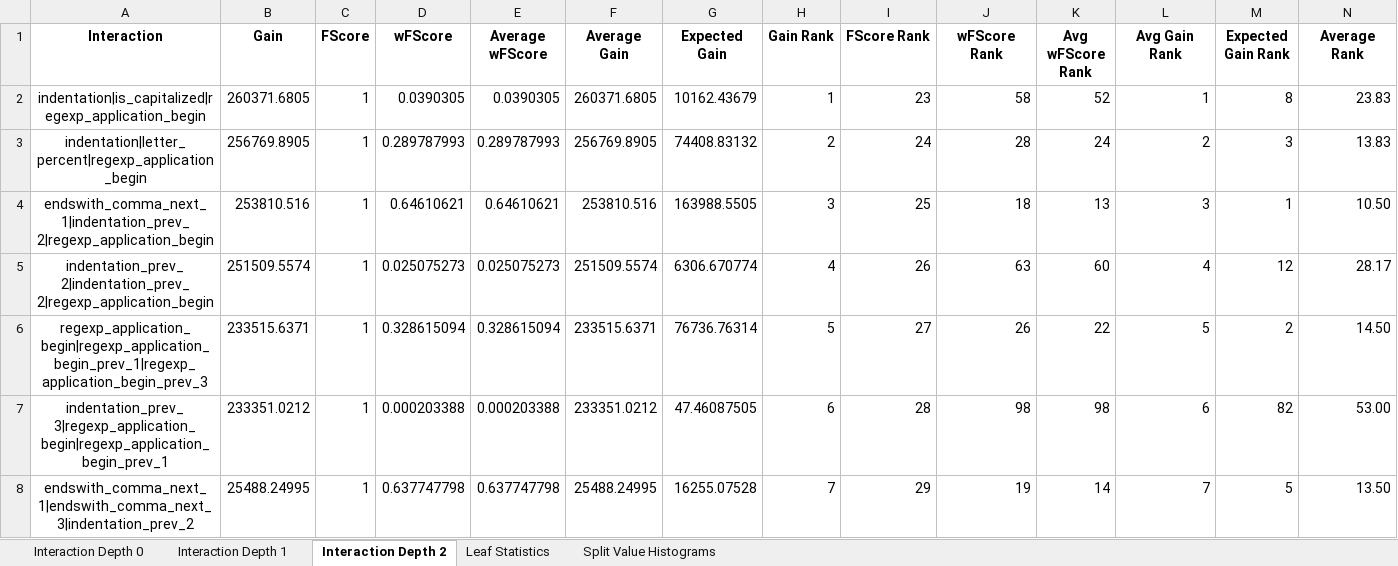
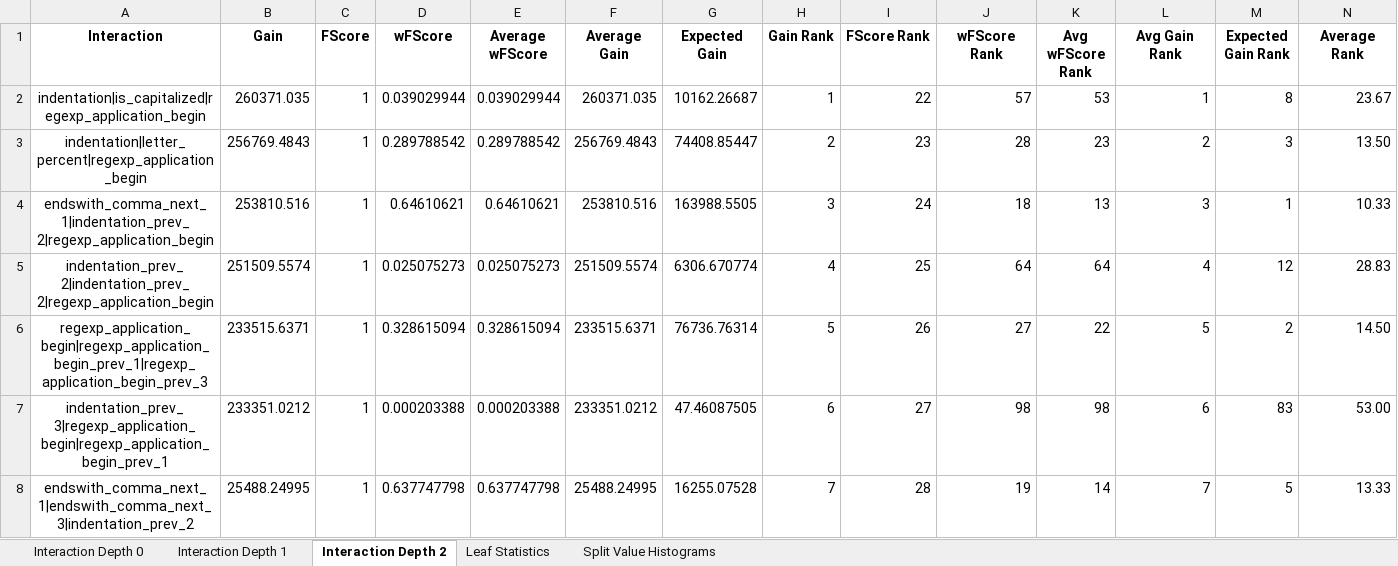
Before and after one commit to ispras/dedoc, an Excel workbook: resources/feature_importances/law_txt_classifier_feature_importances.xlsx, sheet Interaction Depth 2, drawn as a sheet; only a part is shown; values as stored, in another font and other column widths than the file's, no borders; the diff covers the shown part only; the diff names each change by its address in the sheet, - before the commit and + after, or states it on an @@ line.

```diff
--- a/resources/feature_importances/law_txt_classifier_feature_importances.xlsx (sheet Interaction Depth 2)
+++ b/resources/feature_importances/law_txt_classifier_feature_importances.xlsx (sheet Interaction Depth 2)
-B2 (Gain): 260371.6805
+B2 (Gain): 260371.035
-D2 (wFScore): 0.0390305
+D2 (wFScore): 0.039029944
-E2 (Average wFScore): 0.0390305
+E2 (Average wFScore): 0.039029944
-F2 (Average Gain): 260371.6805
+F2 (Average Gain): 260371.035
-G2 (Expected Gain): 10162.43679
+G2 (Expected Gain): 10162.26687
-I2 (FScore Rank): 23
+I2 (FScore Rank): 22
-J2 (wFScore Rank): 58
+J2 (wFScore Rank): 57
-K2 (Avg wFScore Rank): 52
+K2 (Avg wFScore Rank): 53
-N2 (Average Rank): 23.83
+N2 (Average Rank): 23.67
-B3 (Gain): 256769.8905
+B3 (Gain): 256769.4843
-D3 (wFScore): 0.289787993
+D3 (wFScore): 0.289788542
-E3 (Average wFScore): 0.289787993
+E3 (Average wFScore): 0.289788542
-F3 (Average Gain): 256769.8905
+F3 (Average Gain): 256769.4843
-G3 (Expected Gain): 74408.83132
+G3 (Expected Gain): 74408.85447
-I3 (FScore Rank): 24
+I3 (FScore Rank): 23
-K3 (Avg wFScore Rank): 24
+K3 (Avg wFScore Rank): 23
-N3 (Average Rank): 13.83
+N3 (Average Rank): 13.50
-I4 (FScore Rank): 25
+I4 (FScore Rank): 24
-N4 (Average Rank): 10.50
+N4 (Average Rank): 10.33
-I5 (FScore Rank): 26
+I5 (FScore Rank): 25
-J5 (wFScore Rank): 63
+J5 (wFScore Rank): 64
-K5 (Avg wFScore Rank): 60
+K5 (Avg wFScore Rank): 64
-N5 (Average Rank): 28.17
+N5 (Average Rank): 28.83
-I6 (FScore Rank): 27
+I6 (FScore Rank): 26
-J6 (wFScore Rank): 26
+J6 (wFScore Rank): 27
-I7 (FScore Rank): 28
+I7 (FScore Rank): 27
-M7 (Expected Gain Rank): 82
+M7 (Expected Gain Rank): 83
-I8 (FScore Rank): 29
+I8 (FScore Rank): 28
-N8 (Average Rank): 13.50
+N8 (Average Rank): 13.33
```
Also changed, not shown: 19 added rows, 19 removed rows and 611 edited cells elsewhere in this sheet, sheet Interaction Depth 0, sheet Interaction Depth 1, sheet Split Value Histograms, sheet Leaf Statistics, resources/feature_importances/diploma_classifier_feature_importances.xlsx, resources/feature_importances/txtlayer_classifier_feature_importances.xlsx, 52 other files.
